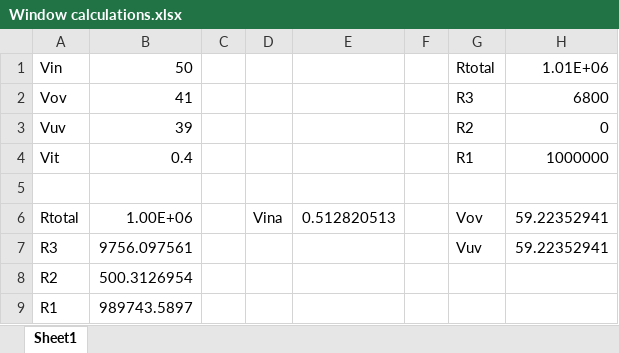
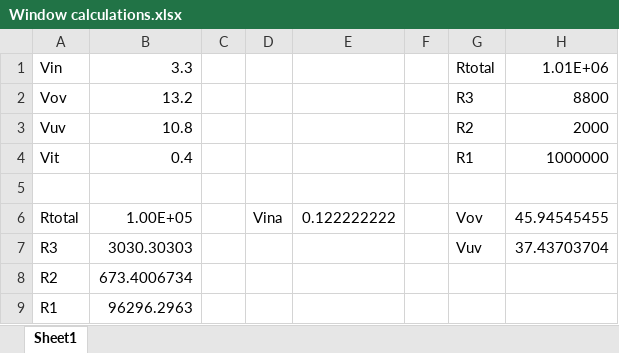
Before and after one commit to Danalvac/Window_Comparator, an Excel workbook: Window calculations.xlsx, sheet Sheet1, drawn as a sheet; values as stored, in another font and other column widths than the file's, no borders; the diff names each change by its address in the sheet, - before the commit and + after, or states it on an @@ line.

```diff
--- a/Window calculations.xlsx (sheet Sheet1)
+++ b/Window calculations.xlsx (sheet Sheet1)
-B1: 50
+B1: 3.3
-B2: 41
+B2: 13.2
-H2: 6800
+H2: 8800
-B3: 39
+B3: 10.8
-H3: 0
+H3: 2000
-B6: 1.00E+06
+B6: 1.00E+05
-E6: 0.512820513
+E6: 0.122222222
-H6: 59.22352941
+H6: 45.94545455
-B7: 9756.097561
+B7: 3030.30303
-H7: 59.22352941
+H7: 37.43703704
-B8: 500.3126954
+B8: 673.4006734
-B9: 989743.5897
+B9: 96296.2963
```
Also changed, not shown: 10 other files.
